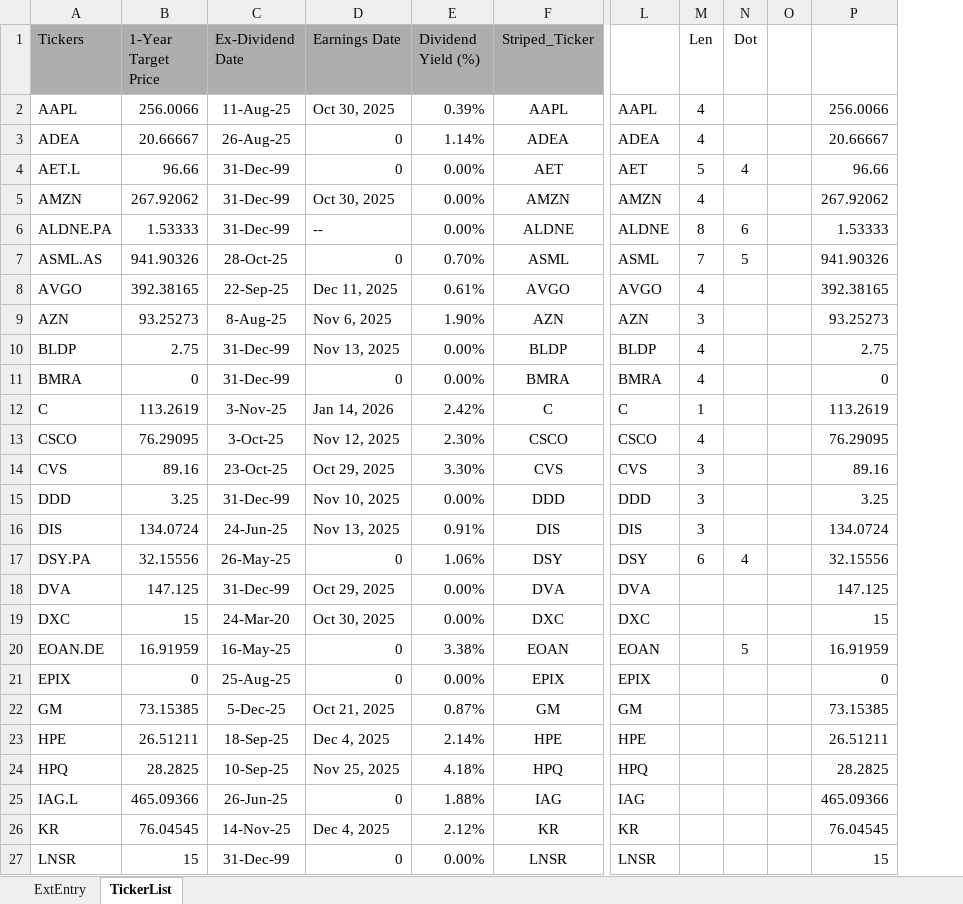
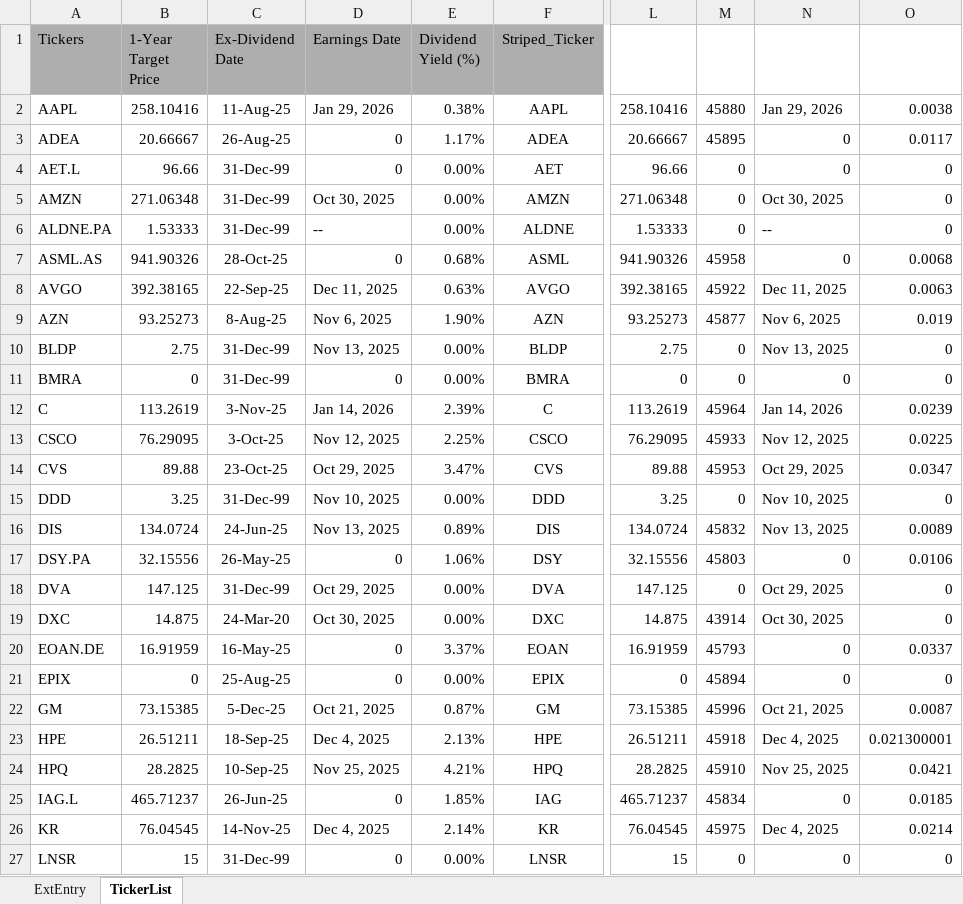
Before and after one commit to KostaDY/NikyClean, an Excel workbook: MEDY.xlsx, sheet TickerList, drawn as a sheet; only a part is shown, gaps mark what is left out; values as stored, in another font and other column widths than the file's, no borders; removed rows and columns are numbered as before the commit, all else as after; the diff covers the shown part only; the diff names each change by its address in the sheet, - before the commit and + after, or states it on an @@ line.

```diff
--- a/MEDY.xlsx (sheet TickerList)
+++ b/MEDY.xlsx (sheet TickerList)
-column L, rows 2-27: AAPL | ADEA | AET | AMZN | ALDNE | ASML | AVGO | AZN | BLDP | BMRA | C | CSCO | CVS | DDD | DIS | DSY | DVA | DXC | EOAN | EPIX | GM | HPE | HPQ | IAG | KR | LNSR
-column M (Len), rows 2-17: 4 | 4 | 5 | 4 | 8 | 7 | 4 | 3 | 4 | 4 | 1 | 4 | 3 | 3 | 3 | 6
-column N (Dot), rows 4-20: 4 |  | 6 | 5 |  |  |  |  |  |  |  |  |  | 4 |  |  | 5
-column O, empty
+column M, rows 2-27: 45880 | 45895 | 0 | 0 | 0 | 45958 | 45922 | 45877 | 0 | 0 | 45964 | 45933 | 45953 | 0 | 45832 | 45803 | 0 | 43914 | 45793 | 45894 | 45996 | 45918 | 45910 | 45834 | 45975 | 0
+column N, rows 2-27: Jan 29, 2026 | 0 | 0 | Oct 30, 2025 | -- | 0 | Dec 11, 2025 | Nov 6, 2025 | Nov 13, 2025 | 0 | Jan 14, 2026 | Nov 12, 2025 | Oct 29, 2025 | Nov 10, 2025 | Nov 13, 2025 | 0 | Oct 29, 2025 | Oct 30, 2025 | 0 | 0 | Oct 21, 2025 | Dec 4, 2025 | Nov 25, 2025 | 0 | Dec 4, 2025 | 0
+column O, rows 2-27: 0.0038 | 0.0117 | 0 | 0 | 0 | 0.0068 | 0.0063 | 0.019 | 0 | 0 | 0.0239 | 0.0225 | 0.0347 | 0 | 0.0089 | 0.0106 | 0 | 0 | 0.0337 | 0 | 0.0087 | 0.021300001 | 0.0421 | 0.0185 | 0.0214 | 0
-B2 (1-Year Target Price): 256.0066
+B2 (1-Year Target Price): 258.10416
-D2 (Earnings Date): Oct 30, 2025
+D2 (Earnings Date): Jan 29, 2026
-E2 (Dividend Yield (%)): 0.39%
+E2 (Dividend Yield (%)): 0.38%
-L2: 256.0066
+L2: 258.10416
-E3 (Dividend Yield (%)): 1.14%
+E3 (Dividend Yield (%)): 1.17%
-B5 (1-Year Target Price): 267.92062
+B5 (1-Year Target Price): 271.06348
-L5: 267.92062
+L5: 271.06348
-E7 (Dividend Yield (%)): 0.70%
+E7 (Dividend Yield (%)): 0.68%
-E8 (Dividend Yield (%)): 0.61%
+E8 (Dividend Yield (%)): 0.63%
-E12 (Dividend Yield (%)): 2.42%
+E12 (Dividend Yield (%)): 2.39%
-E13 (Dividend Yield (%)): 2.30%
+E13 (Dividend Yield (%)): 2.25%
-B14 (1-Year Target Price): 89.16
+B14 (1-Year Target Price): 89.88
-E14 (Dividend Yield (%)): 3.30%
+E14 (Dividend Yield (%)): 3.47%
-L14: 89.16
+L14: 89.88
-E16 (Dividend Yield (%)): 0.91%
+E16 (Dividend Yield (%)): 0.89%
-B19 (1-Year Target Price): 15
+B19 (1-Year Target Price): 14.875
-L19: 15
+L19: 14.875
-E20 (Dividend Yield (%)): 3.38%
+E20 (Dividend Yield (%)): 3.37%
-E23 (Dividend Yield (%)): 2.14%
+E23 (Dividend Yield (%)): 2.13%
-E24 (Dividend Yield (%)): 4.18%
+E24 (Dividend Yield (%)): 4.21%
-B25 (1-Year Target Price): 465.09366
+B25 (1-Year Target Price): 465.71237
-E25 (Dividend Yield (%)): 1.88%
+E25 (Dividend Yield (%)): 1.85%
-L25: 465.09366
+L25: 465.71237
-E26 (Dividend Yield (%)): 2.12%
+E26 (Dividend Yield (%)): 2.14%
```
Also changed, not shown: 84 edited cells elsewhere in this sheet, sheet ExtEntry, formulas that keep their value, RTMED.xlsm, 1 other file.
